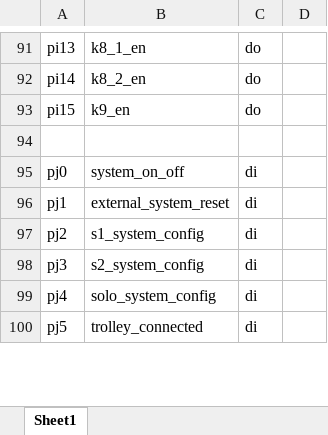
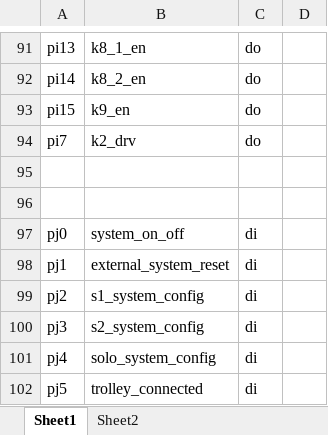
Before and after one commit to hfgdwuyi/zephyr_epsu, an Excel workbook: pin_config.xlsx, sheet Sheet1, drawn as a sheet; only a part is shown, gaps mark what is left out; values as stored, in another font and other column widths than the file's, no borders; the diff names each change by its address in the sheet, - before the commit and + after, or states it on an @@ line.

```diff
--- a/pin_config.xlsx (sheet Sheet1)
+++ b/pin_config.xlsx (sheet Sheet1)
+sheet tab: Sheet2
+row 94: pi7 | k2_drv | do
+row 95: (empty)
```
Also changed, not shown: 28 other files.
